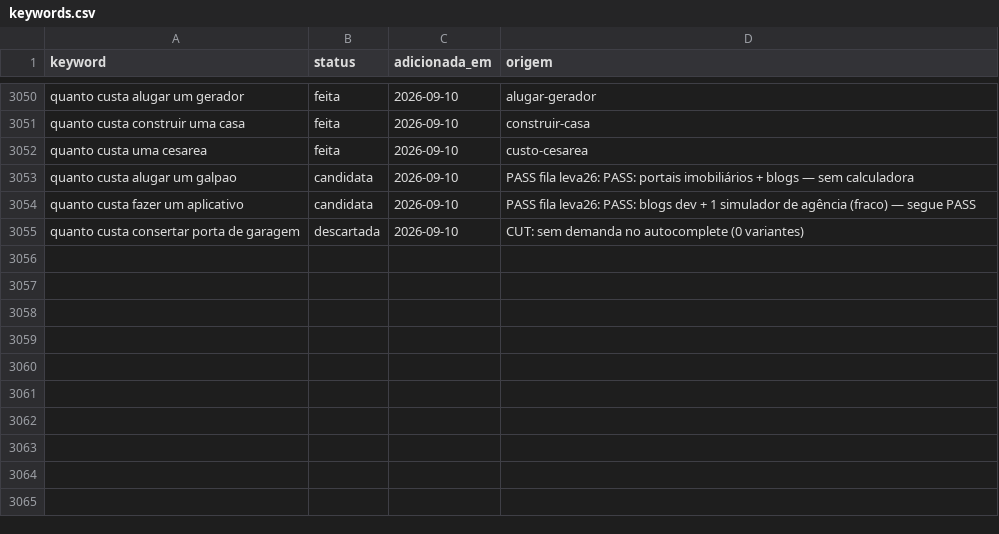
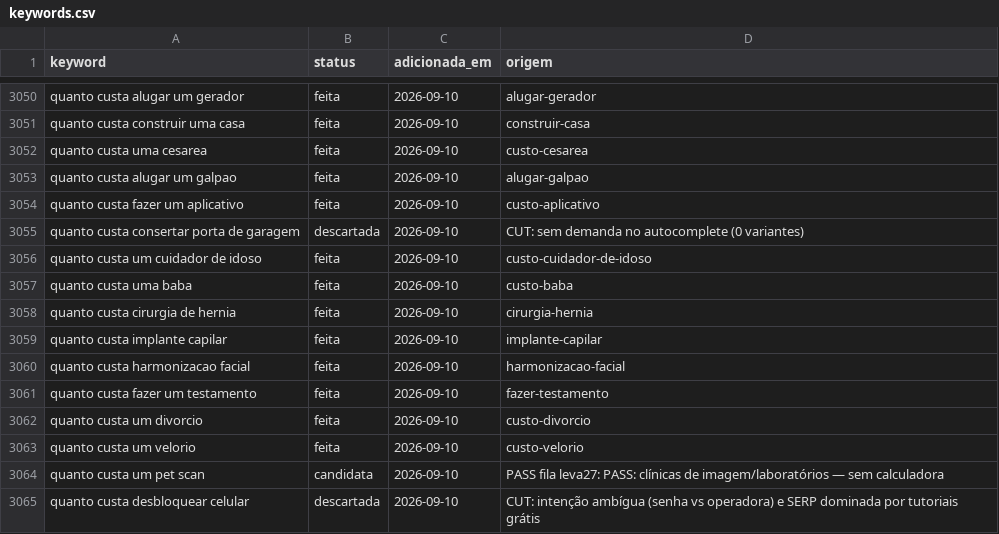
Before and after one commit to Hashino/ferramentas, a CSV file: backlog/keywords.csv, drawn as a sheet; only a part is shown, gaps mark what is left out.

```diff
--- a/backlog/keywords.csv
+++ b/backlog/keywords.csv
@@ -3052,4 +3052,14 @@ quanto custa construir uma casa,feita,2026-09-10,construir-casa
 quanto custa uma cesarea,feita,2026-09-10,custo-cesarea
-quanto custa alugar um galpao,candidata,2026-09-10,PASS fila leva26: PASS: portais imobiliários + blogs — sem calculadora
-quanto custa fazer um aplicativo,candidata,2026-09-10,PASS fila leva26: PASS: blogs dev + 1 simulador de agência (fraco) — segue PASS
+quanto custa alugar um galpao,feita,2026-09-10,alugar-galpao
+quanto custa fazer um aplicativo,feita,2026-09-10,custo-aplicativo
 quanto custa consertar porta de garagem,descartada,2026-09-10,CUT: sem demanda no autocomplete (0 variantes)
+quanto custa um cuidador de idoso,feita,2026-09-10,custo-cuidador-de-idoso
+quanto custa uma baba,feita,2026-09-10,custo-baba
+quanto custa cirurgia de hernia,feita,2026-09-10,cirurgia-hernia
+quanto custa implante capilar,feita,2026-09-10,implante-capilar
+quanto custa harmonizacao facial,feita,2026-09-10,harmonizacao-facial
+quanto custa fazer um testamento,feita,2026-09-10,fazer-testamento
+quanto custa um divorcio,feita,2026-09-10,custo-divorcio
+quanto custa um velorio,feita,2026-09-10,custo-velorio
+quanto custa um pet scan,candidata,2026-09-10,PASS fila leva27: PASS: clínicas de imagem/laboratórios — sem calculadora
+quanto custa desbloquear celular,descartada,2026-09-10,CUT: intenção ambígua (senha vs operadora) e SERP dominada por tutoriais grátis
```
Also changed, not shown: 14 other files.
